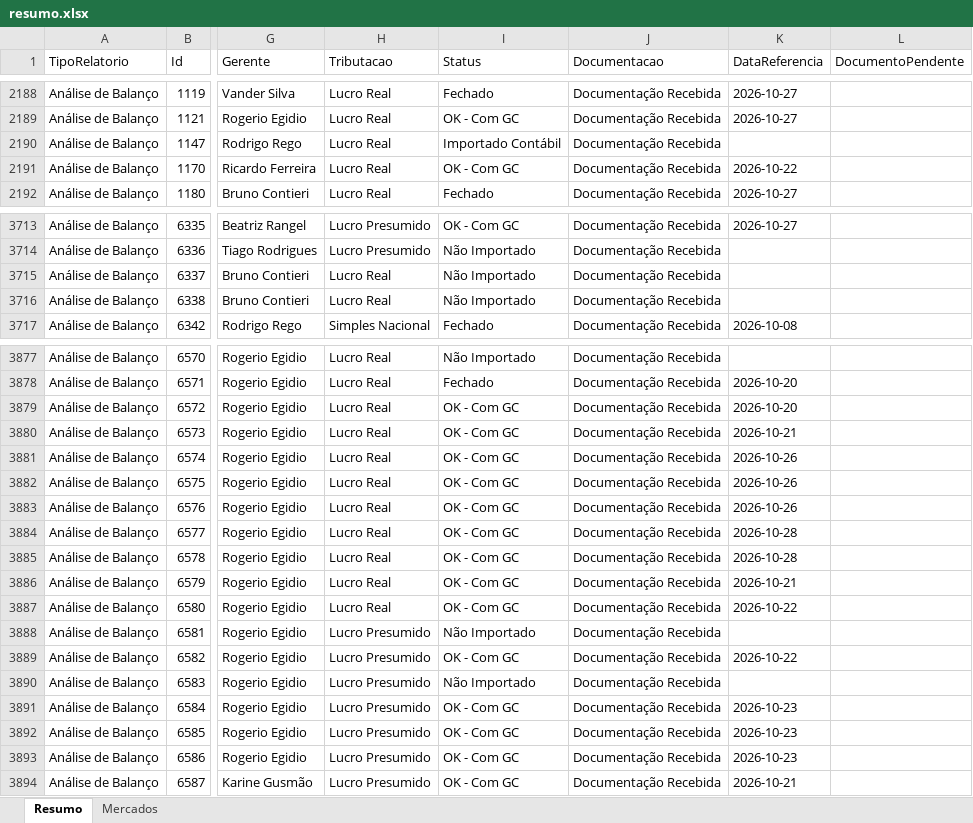
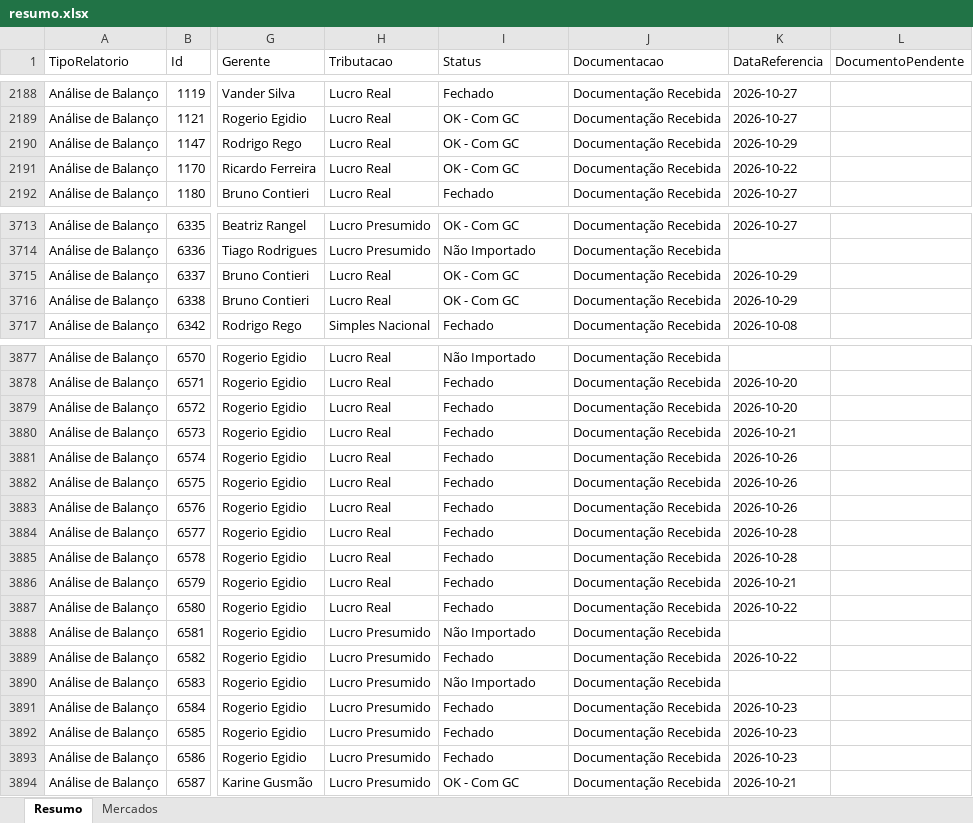
Before and after one commit to Controladoria-MG/Controle-de-Fechamentos, an Excel workbook: data/relatorio_fechamentos/resumo.xlsx, sheet Resumo, drawn as a sheet; only a part is shown, gaps mark what is left out; values as stored, in another font and other column widths than the file's, no borders; the diff covers the shown part only; the diff names each change by its address in the sheet, - before the commit and + after, or states it on an @@ line.

```diff
--- a/data/relatorio_fechamentos/resumo.xlsx (sheet Resumo)
+++ b/data/relatorio_fechamentos/resumo.xlsx (sheet Resumo)
-I2190 (Status): Importado Contábil
+I2190 (Status): OK - Com GC
-K2190 (DataReferencia): (empty)
+K2190 (DataReferencia): 2026-10-29
-I3715:I3716 (Status): Não Importado
+I3715:I3716 (Status): OK - Com GC
-K3715:K3716 (DataReferencia): (empty)
+K3715:K3716 (DataReferencia): 2026-10-29
-I3879:I3887 (Status): OK - Com GC
+I3879:I3887 (Status): Fechado
-I3889 (Status): OK - Com GC
+I3889 (Status): Fechado
-I3891:I3893 (Status): OK - Com GC
+I3891:I3893 (Status): Fechado
```
Also changed, not shown: 37 edited cells elsewhere in this sheet, sheet Mercados, 3 other files.
